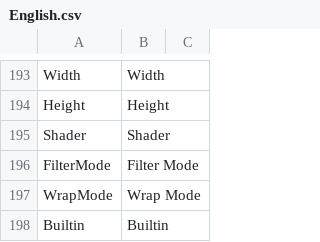
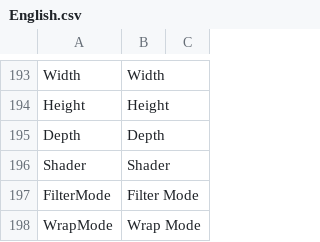
Before and after one commit to ShaderHelper/ShaderHelper, a CSV file: Resource/Localization/English.csv, drawn as a sheet; only a part is shown, gaps mark what is left out; the shorter side is filled out with more unchanged rows; the diff names each change by its address in the sheet, - before the commit and + after, or states it on an @@ line.

```diff
--- a/Resource/Localization/English.csv
+++ b/Resource/Localization/English.csv
+row 195: Depth | Depth
```
Also changed, not shown: Resource/Localization/Chinese.csv, 20 other files.
